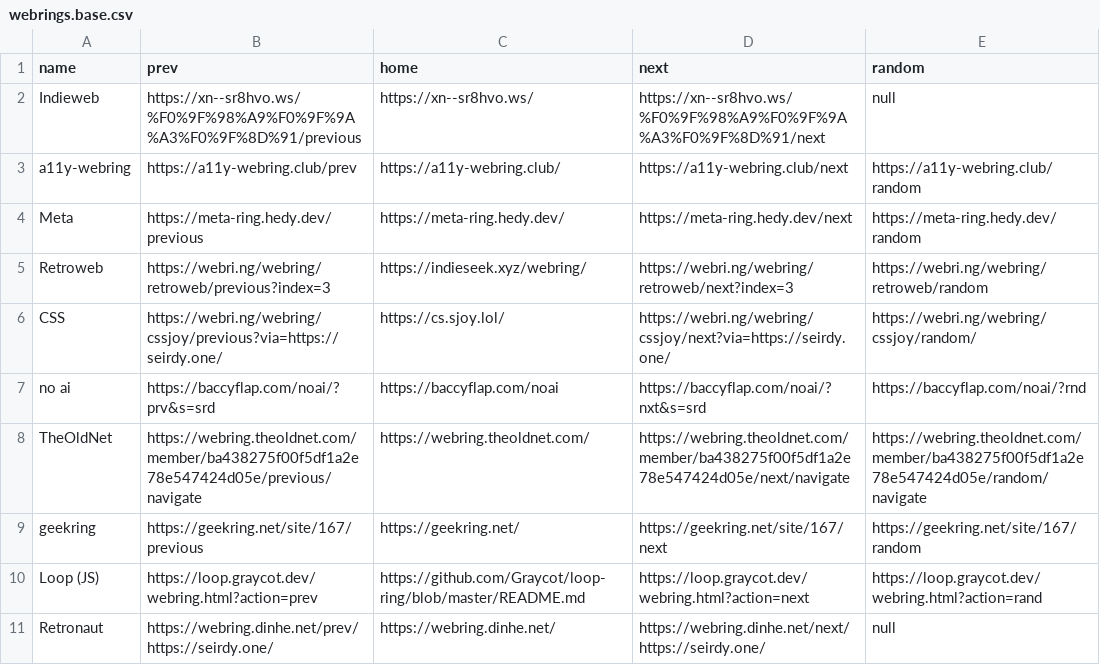
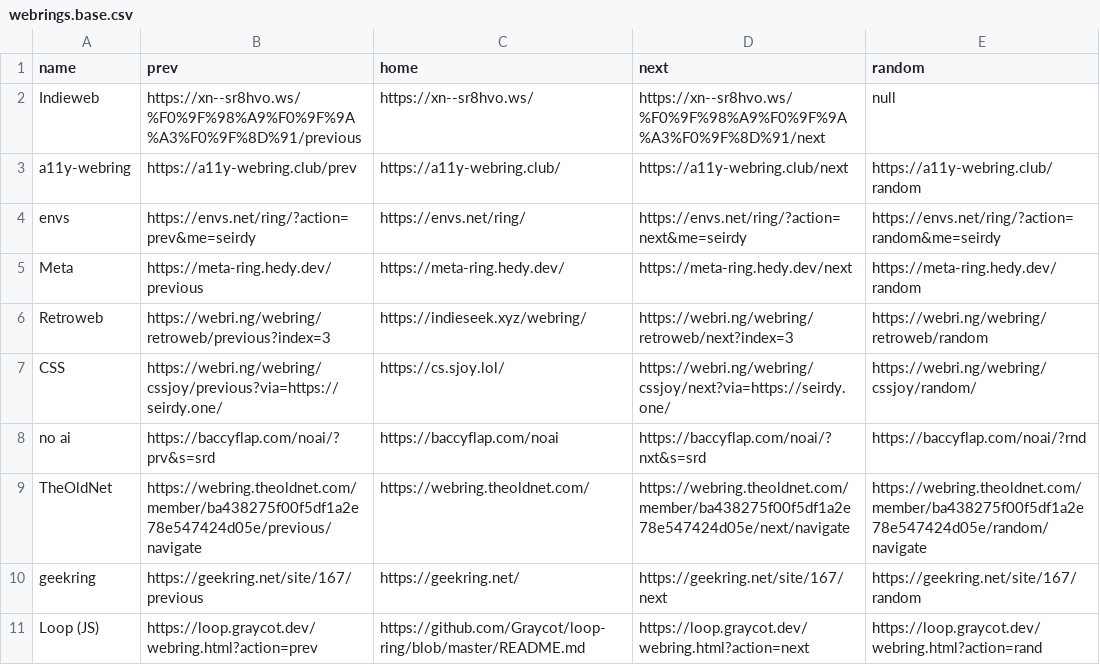
Before and after one commit to Seirdy/seirdy.one, a CSV file: assets/csv/webrings.base.csv, drawn as a sheet; only a part is shown; the shorter side is filled out with more unchanged rows.

```diff
--- a/assets/csv/webrings.base.csv
+++ b/assets/csv/webrings.base.csv
@@ -3,2 +3,3 @@ Indieweb,https://xn--sr8hvo.ws/%F0%9F%98%A9%F0%9F%9A%A3%F0%9F%8D%91/previous,htt
 a11y-webring,https://a11y-webring.club/prev,https://a11y-webring.club/,https://a11y-webring.club/next,https://a11y-webring.club/random
+envs,https://envs.net/ring/?action=prev&me=seirdy,https://envs.net/ring/,https://envs.net/ring/?action=next&me=seirdy,https://envs.net/ring/?action=random&me=seirdy
 Meta,https://meta-ring.hedy.dev/previous,https://meta-ring.hedy.dev/,https://meta-ring.hedy.dev/next,https://meta-ring.hedy.dev/random
```
Also changed, not shown: 1 other file.
